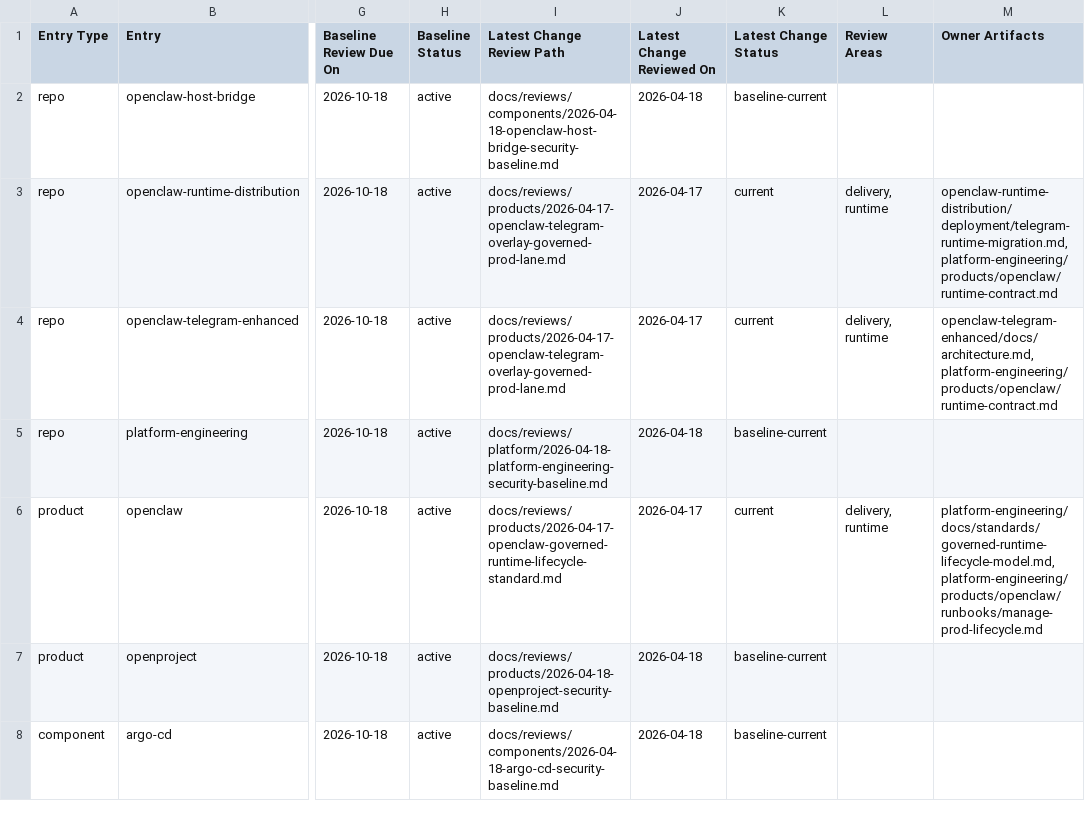
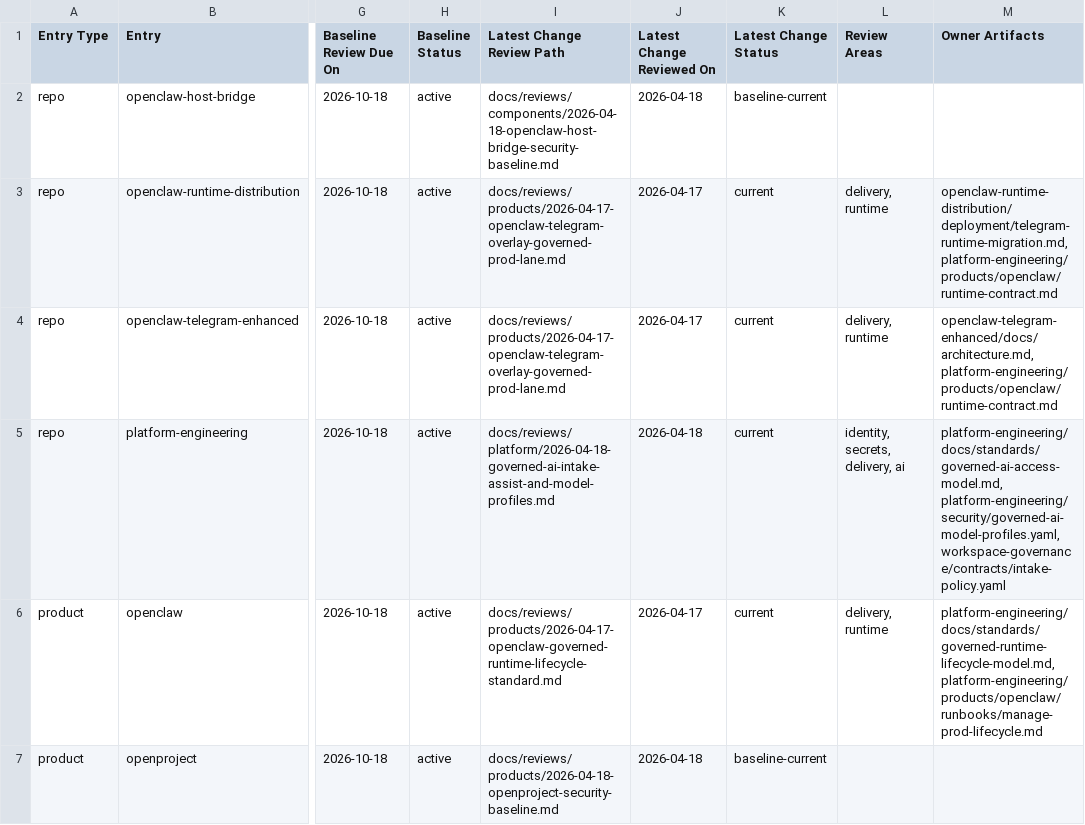
Before and after one commit to mfshaf7/security-architecture, a CSV file: registers/csv/review-inventory.csv, drawn as a sheet; only a part is shown, gaps mark what is left out; the shorter side is filled out with more unchanged rows; the diff names each change by its address in the sheet, - before the commit and + after, or states it on an @@ line.

Commit message:
Define governed AI intake security model

```diff
--- a/registers/csv/review-inventory.csv
+++ b/registers/csv/review-inventory.csv
-I5 (Latest Change Review Path): docs/reviews/platform/2026-04-18-platform-engineering-security-baseline.md
+I5 (Latest Change Review Path): docs/reviews/platform/2026-04-18-governed-ai-intake-assist-and-model-profiles.md
-K5 (Latest Change Status): baseline-current
+K5 (Latest Change Status): current
-L5 (Review Areas): (empty)
+L5 (Review Areas): identity, secrets, delivery, ai
-M5 (Owner Artifacts): (empty)
+M5 (Owner Artifacts): platform-engineering/docs/standards/governed-ai-access-model.md, platform-engineering/security/governed-ai-model-profiles.yaml, workspace-governance/contracts/intake-policy.yaml
```
Also changed, not shown: 7 other files.
